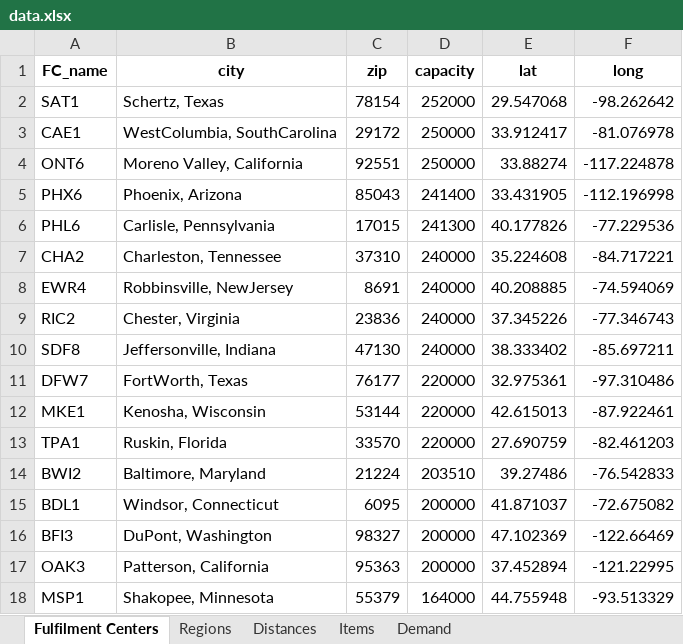
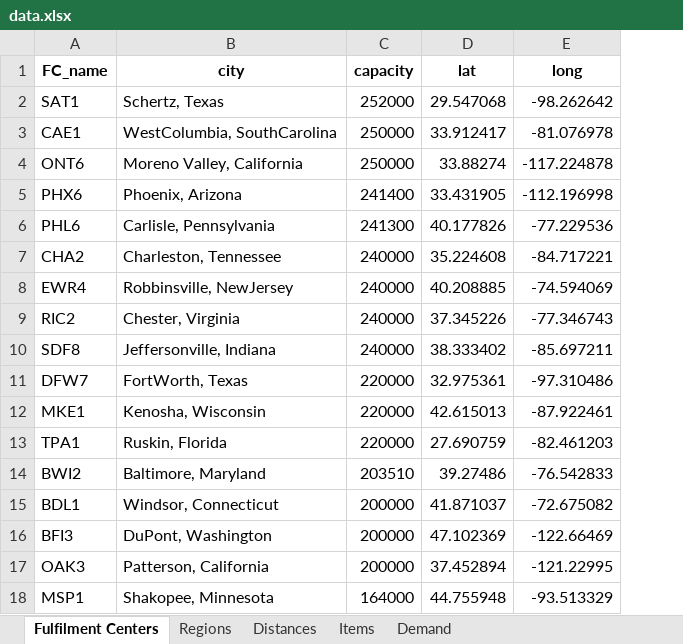
Before and after one commit to mjyi123/usc-dso-570, an Excel workbook: Labs/Lab5/data.xlsx, sheet Fulfilment Centers, drawn as a sheet; values as stored, in another font and other column widths than the file's, no borders; the diff names each change by its address in the sheet, - before the commit and + after, or states it on an @@ line.

```diff
--- a/Labs/Lab5/data.xlsx (sheet Fulfilment Centers)
+++ b/Labs/Lab5/data.xlsx (sheet Fulfilment Centers)
-column C (zip), rows 2-18: 78154 | 29172 | 92551 | 85043 | 17015 | 37310 | 8691 | 23836 | 47130 | 76177 | 53144 | 33570 | 21224 | 6095 | 98327 | 95363 | 55379
```
Also changed, not shown: Labs/Lab5/small_data.xlsx, 3 other files.
